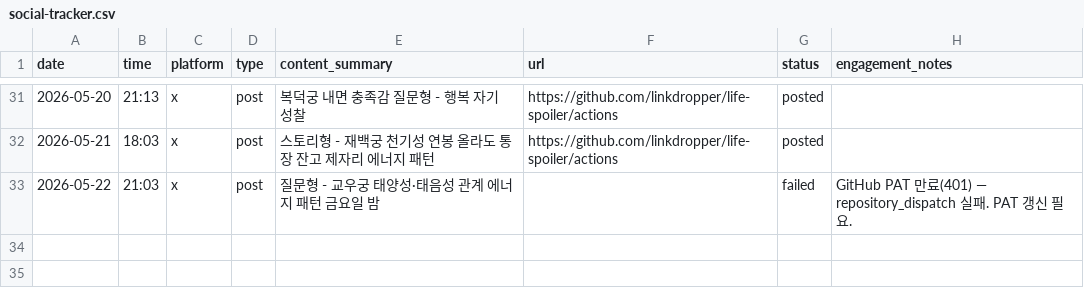
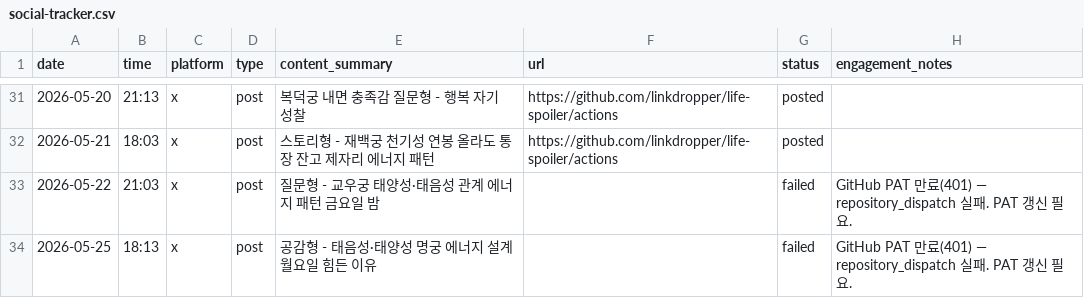
Before and after one commit to LinkDropper/life-spoiler, a CSV file: docs/social-tracker.csv, drawn as a sheet; only a part is shown, gaps mark what is left out; the diff names each change by its address in the sheet, - before the commit and + after, or states it on an @@ line.

```diff
--- a/docs/social-tracker.csv
+++ b/docs/social-tracker.csv
+row 34: 2026-05-25 | 18:13 | x | post | 공감형 - 태음성·태양성 명궁 에너지 설계 월요일 힘든 이유 |  | failed | GitHub PAT 만료(401) — repository_dispatch 실패. PAT 갱신 필요.
```
